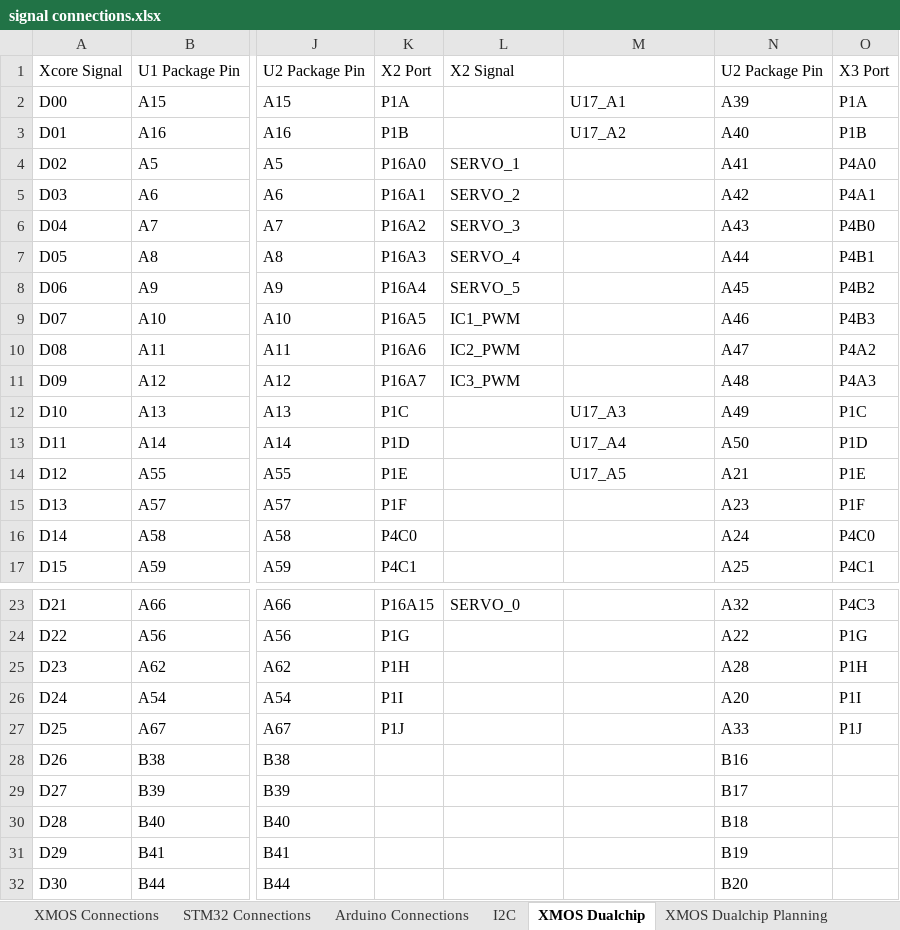
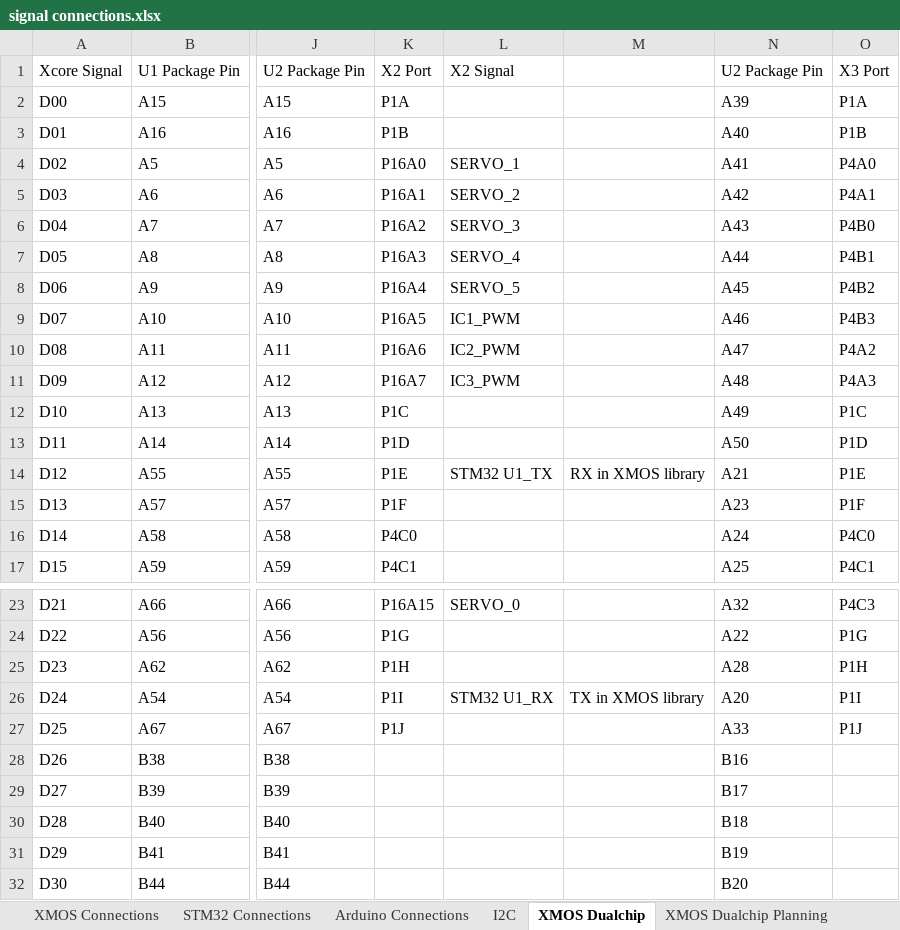
Before and after one commit to jbaker0428/Unified-Robotics-Development-Board, an Excel workbook: Documentation/signal connections.xlsx, sheet XMOS Dualchip, drawn as a sheet; only a part is shown, gaps mark what is left out; values as stored, in another font and other column widths than the file's, no borders; the diff names each change by its address in the sheet, - before the commit and + after, or states it on an @@ line.

```diff
--- a/Documentation/signal connections.xlsx (sheet XMOS Dualchip)
+++ b/Documentation/signal connections.xlsx (sheet XMOS Dualchip)
-M2: U17_A1
+M2: (empty)
-M3: U17_A2
+M3: (empty)
-M12: U17_A3
+M12: (empty)
-M13: U17_A4
+M13: (empty)
-L14: (empty)
+L14: STM32 U1_TX
-M14: U17_A5
+M14: RX in XMOS library
-L26: (empty)
+L26: STM32 U1_RX
-M26: (empty)
+M26: TX in XMOS library
```
Also changed, not shown: sheet XMOS Dualchip Planning, 2 other files.
